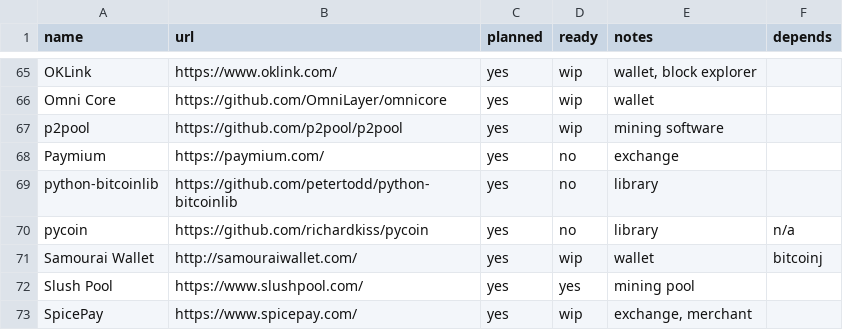
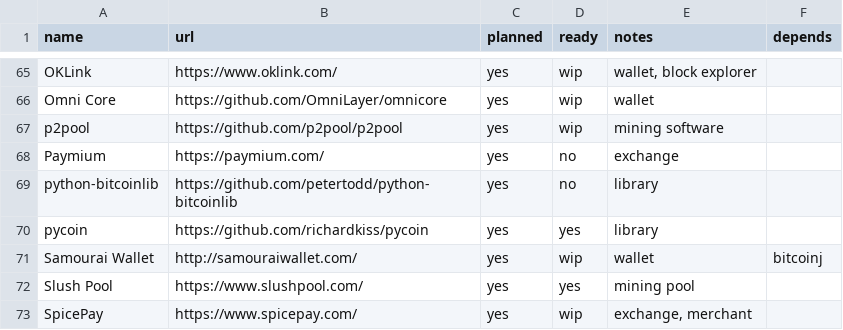
Before and after one commit to archive-of-deleted-repositories/jamesob__bitcoincore.org, a CSV file: _data/segwitsupport.csv, drawn as a sheet; only a part is shown, gaps mark what is left out.

Commit message:
Update segwitsupport.csv with pycoin update.

```diff
--- a/_data/segwitsupport.csv
+++ b/_data/segwitsupport.csv
@@ -69,3 +69,3 @@ Paymium,https://paymium.com/,yes,no,exchange,
 python-bitcoinlib,https://github.com/petertodd/python-bitcoinlib,yes,no,library,
-pycoin,https://github.com/richardkiss/pycoin,yes,no,library,n/a
+pycoin,https://github.com/richardkiss/pycoin,yes,yes,library,
 Samourai Wallet,http://samouraiwallet.com/,yes,wip,wallet,bitcoinj
```
